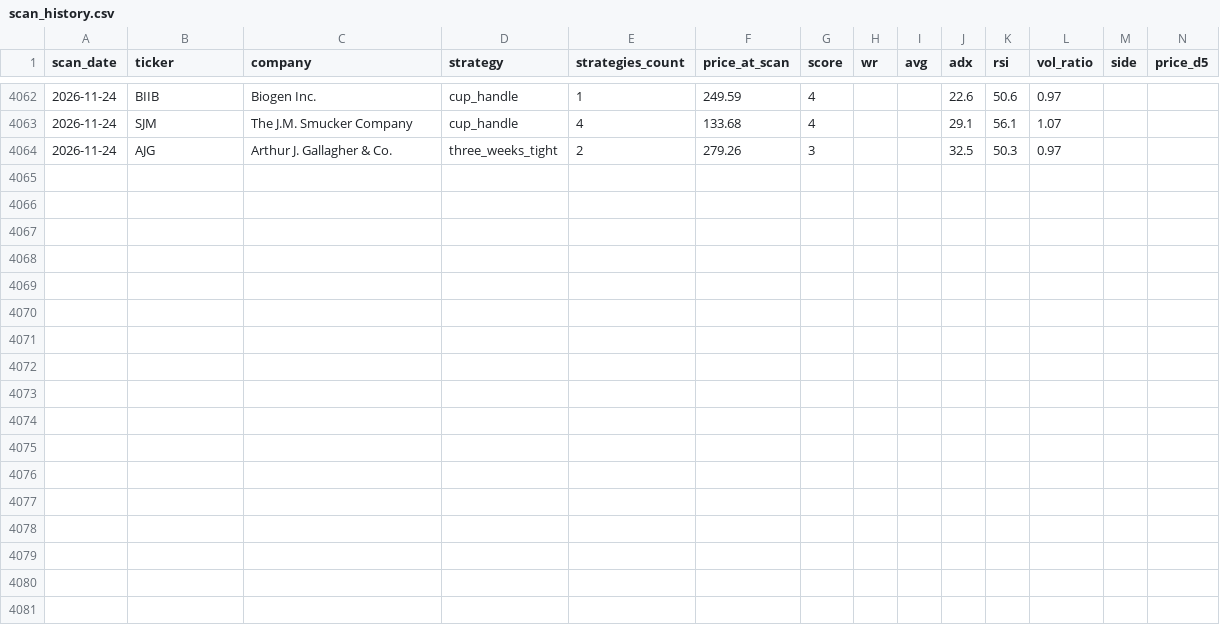
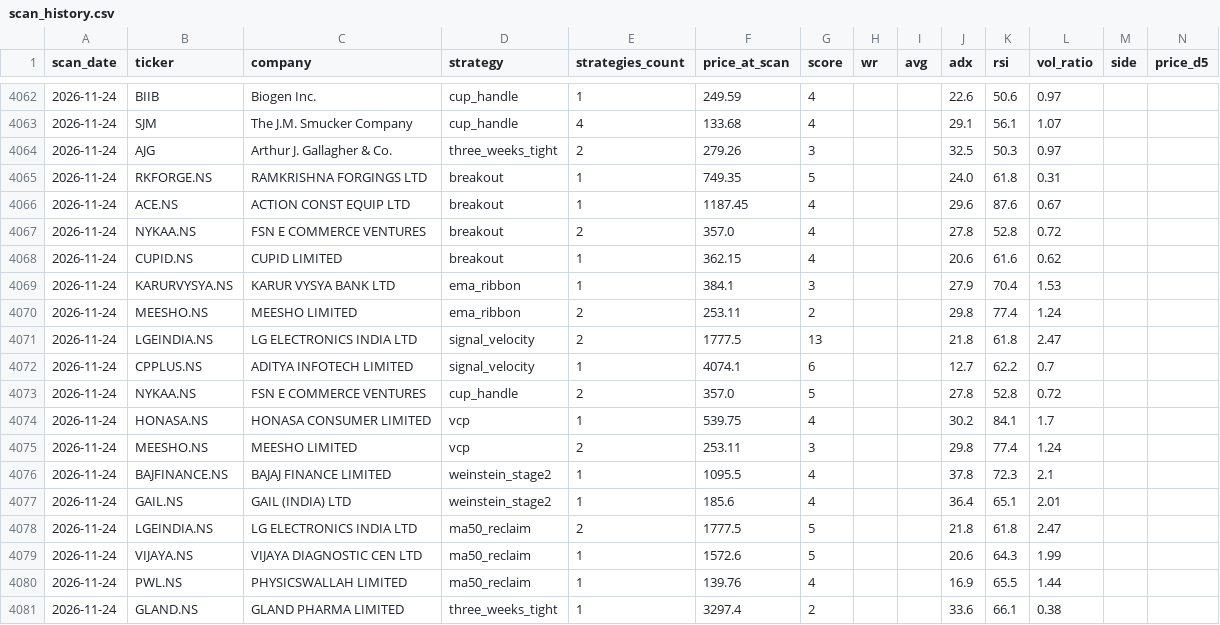
Before and after one commit to Codebreaker89/inflection-market-report, a CSV file: scan_history.csv, drawn as a sheet; only a part is shown, gaps mark what is left out; rows hold the shown columns only; the diff covers the shown part only; the diff names each change by its address in the sheet, - before the commit and + after, or states it on an @@ line.

```diff
--- a/scan_history.csv
+++ b/scan_history.csv
+row 4065: 2026-11-24 | RKFORGE.NS | RAMKRISHNA FORGINGS LTD | breakout | 1 | 749.35 | 5 |  |  | 24.0 | 61.8 | 0.31
+row 4066: 2026-11-24 | ACE.NS | ACTION CONST EQUIP LTD | breakout | 1 | 1187.45 | 4 |  |  | 29.6 | 87.6 | 0.67
+row 4067: 2026-11-24 | NYKAA.NS | FSN E COMMERCE VENTURES | breakout | 2 | 357.0 | 4 |  |  | 27.8 | 52.8 | 0.72
+row 4068: 2026-11-24 | CUPID.NS | CUPID LIMITED | breakout | 1 | 362.15 | 4 |  |  | 20.6 | 61.6 | 0.62
+row 4069: 2026-11-24 | KARURVYSYA.NS | KARUR VYSYA BANK LTD | ema_ribbon | 1 | 384.1 | 3 |  |  | 27.9 | 70.4 | 1.53
+row 4070: 2026-11-24 | MEESHO.NS | MEESHO LIMITED | ema_ribbon | 2 | 253.11 | 2 |  |  | 29.8 | 77.4 | 1.24
+row 4071: 2026-11-24 | LGEINDIA.NS | LG ELECTRONICS INDIA LTD | signal_velocity | 2 | 1777.5 | 13 |  |  | 21.8 | 61.8 | 2.47
+row 4072: 2026-11-24 | CPPLUS.NS | ADITYA INFOTECH LIMITED | signal_velocity | 1 | 4074.1 | 6 |  |  | 12.7 | 62.2 | 0.7
+row 4073: 2026-11-24 | NYKAA.NS | FSN E COMMERCE VENTURES | cup_handle | 2 | 357.0 | 5 |  |  | 27.8 | 52.8 | 0.72
+row 4074: 2026-11-24 | HONASA.NS | HONASA CONSUMER LIMITED | vcp | 1 | 539.75 | 4 |  |  | 30.2 | 84.1 | 1.7
+row 4075: 2026-11-24 | MEESHO.NS | MEESHO LIMITED | vcp | 2 | 253.11 | 3 |  |  | 29.8 | 77.4 | 1.24
+row 4076: 2026-11-24 | BAJFINANCE.NS | BAJAJ FINANCE LIMITED | weinstein_stage2 | 1 | 1095.5 | 4 |  |  | 37.8 | 72.3 | 2.1
+row 4077: 2026-11-24 | GAIL.NS | GAIL (INDIA) LTD | weinstein_stage2 | 1 | 185.6 | 4 |  |  | 36.4 | 65.1 | 2.01
+row 4078: 2026-11-24 | LGEINDIA.NS | LG ELECTRONICS INDIA LTD | ma50_reclaim | 2 | 1777.5 | 5 |  |  | 21.8 | 61.8 | 2.47
+row 4079: 2026-11-24 | VIJAYA.NS | VIJAYA DIAGNOSTIC CEN LTD | ma50_reclaim | 1 | 1572.6 | 5 |  |  | 20.6 | 64.3 | 1.99
+row 4080: 2026-11-24 | PWL.NS | PHYSICSWALLAH LIMITED | ma50_reclaim | 1 | 139.76 | 4 |  |  | 16.9 | 65.5 | 1.44
+row 4081: 2026-11-24 | GLAND.NS | GLAND PHARMA LIMITED | three_weeks_tight | 1 | 3297.4 | 2 |  |  | 33.6 | 66.1 | 0.38
```
Also changed, not shown: 20 edited cells elsewhere in this file, 1 other file.
